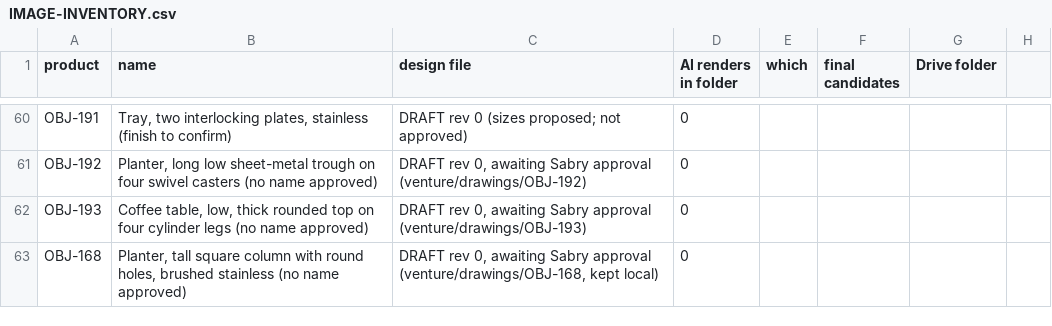
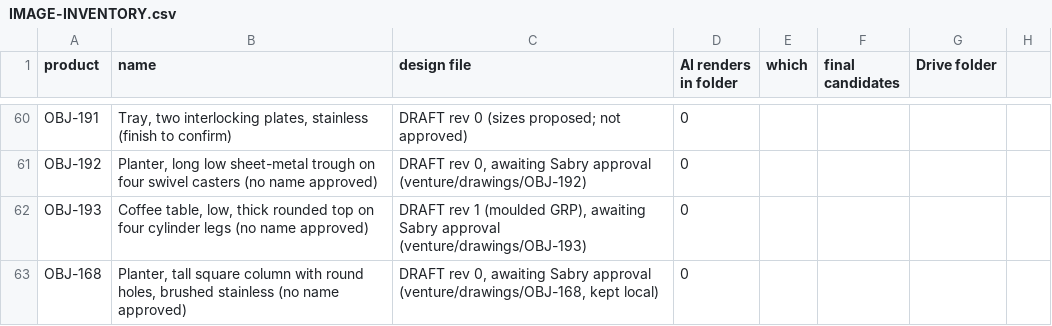
Before and after one commit to amrsabry303/OBJEKT, a CSV file: plan/IMAGE-INVENTORY.csv, drawn as a sheet; only a part is shown, gaps mark what is left out.

```diff
--- a/plan/IMAGE-INVENTORY.csv
+++ b/plan/IMAGE-INVENTORY.csv
@@ -61,3 +61,3 @@ OBJ-191,"Tray, two interlocking plates, stainless (finish to confirm)",DRAFT rev
 OBJ-192,"Planter, long low sheet-metal trough on four swivel casters (no name approved)","DRAFT rev 0, awaiting Sabry approval (venture/drawings/OBJ-192)",0,,,
-OBJ-193,"Coffee table, low, thick rounded top on four cylinder legs (no name approved)","DRAFT rev 0, awaiting Sabry approval (venture/drawings/OBJ-193)",0,,,
+OBJ-193,"Coffee table, low, thick rounded top on four cylinder legs (no name approved)","DRAFT rev 1 (moulded GRP), awaiting Sabry approval (venture/drawings/OBJ-193)",0,,,
 OBJ-168,"Planter, tall square column with round holes, brushed stainless (no name approved)","DRAFT rev 0, awaiting Sabry approval (venture/drawings/OBJ-168, kept local)",0,,,
```
Also changed, not shown: 5 other files.
